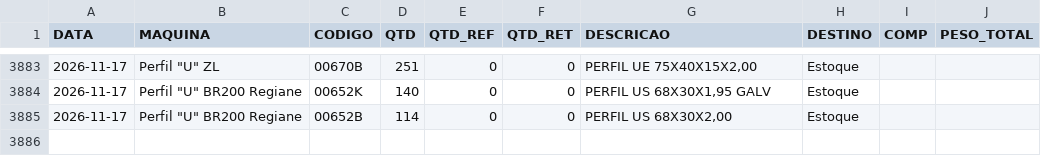
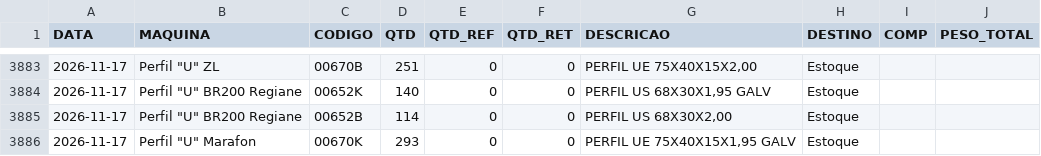
Before and after one commit to serginhonem-pixel/oeemetalosa, a CSV file: data-import/import_producao.csv, drawn as a sheet; only a part is shown, gaps mark what is left out.

```diff
--- a/data-import/import_producao.csv
+++ b/data-import/import_producao.csv
@@ -3885 +3885,2 @@
 "2026-11-17","Perfil ""U"" BR200 Regiane","00652B","114","0","0","PERFIL US 68X30X2,00","Estoque","",""
+"2026-11-17","Perfil ""U"" Marafon","00670K","293","0","0","PERFIL UE 75X40X15X1,95 GALV","Estoque","",""
```
Also changed, not shown: 2 other files.
